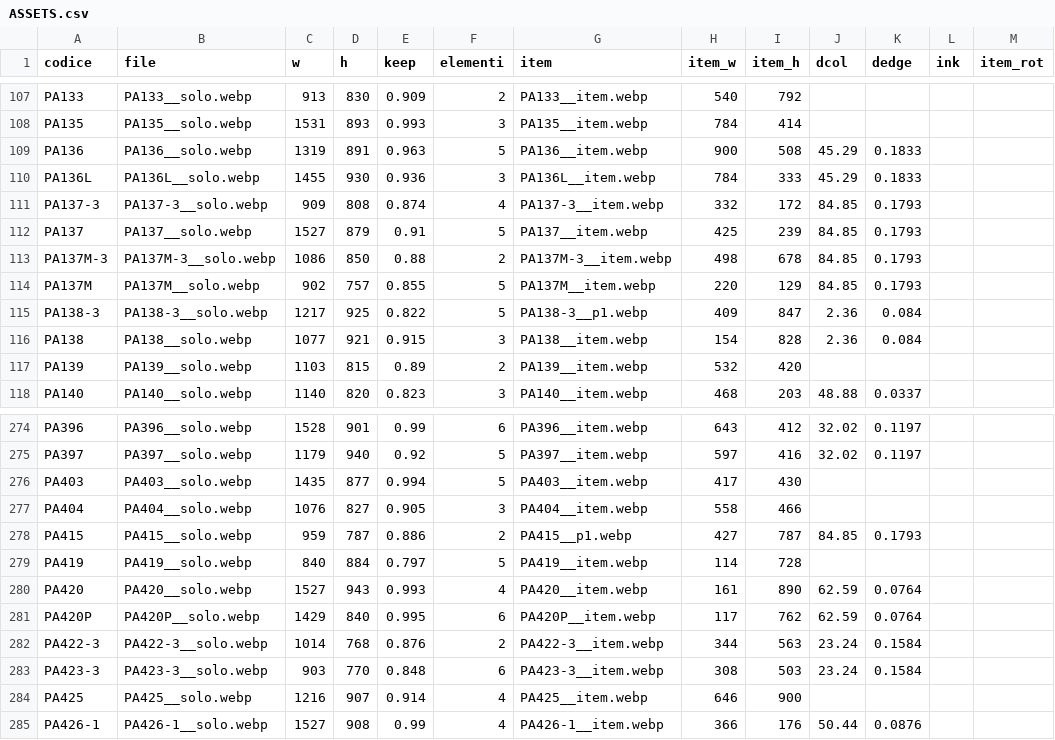
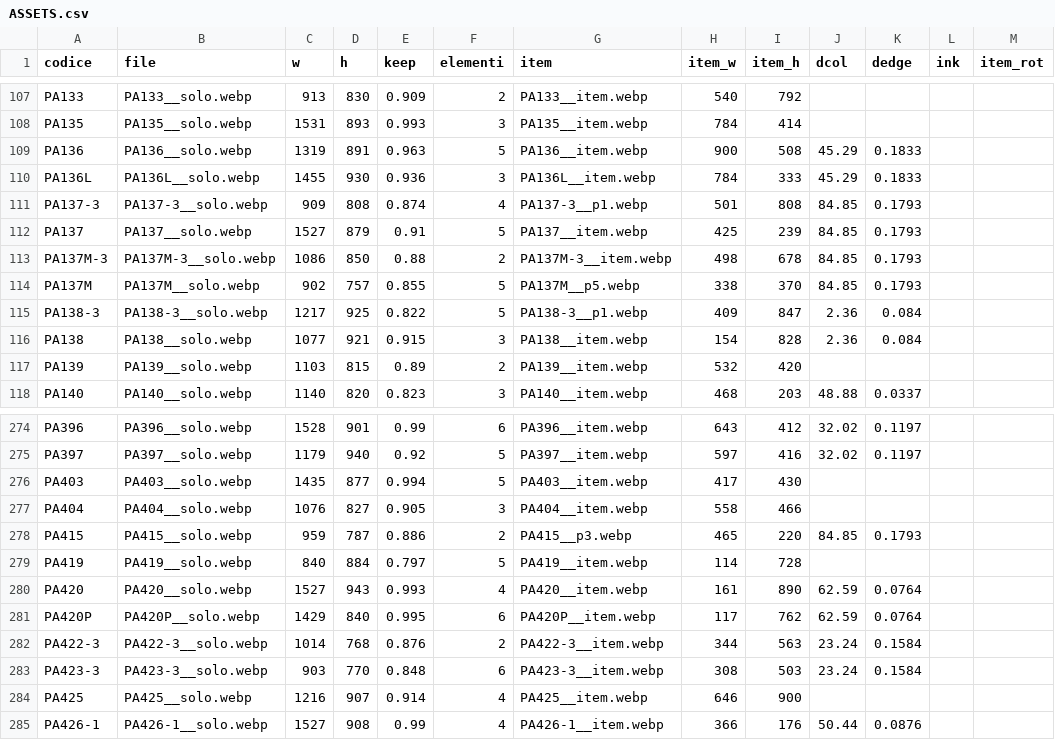
Before and after one commit to zzz89782599-arch/main-paper-catalog-editor, a CSV file: catalog_v2/dist/stato/ASSETS.csv, drawn as a sheet; only a part is shown, gaps mark what is left out.

Commit message:
item_pick.json, STRUTTURA.csv, EAN_FIX.csv, PACK_FIX.csv, TESTI.csv, tracce.jsonl, ASSETS.csv (Isaac)

```diff
--- a/catalog_v2/dist/stato/ASSETS.csv
+++ b/catalog_v2/dist/stato/ASSETS.csv
@@ -110,6 +110,6 @@ PA136,PA136__solo.webp,1319,891,0.963,5,PA136__item.webp,900,508,45.29,0.1833,,
 PA136L,PA136L__solo.webp,1455,930,0.936,3,PA136L__item.webp,784,333,45.29,0.1833,,
-PA137-3,PA137-3__solo.webp,909,808,0.874,4,PA137-3__item.webp,332,172,84.85,0.1793,,
+PA137-3,PA137-3__solo.webp,909,808,0.874,4,PA137-3__p1.webp,501,808,84.85,0.1793,,
 PA137,PA137__solo.webp,1527,879,0.91,5,PA137__item.webp,425,239,84.85,0.1793,,
 PA137M-3,PA137M-3__solo.webp,1086,850,0.88,2,PA137M-3__item.webp,498,678,84.85,0.1793,,
-PA137M,PA137M__solo.webp,902,757,0.855,5,PA137M__item.webp,220,129,84.85,0.1793,,
+PA137M,PA137M__solo.webp,902,757,0.855,5,PA137M__p5.webp,338,370,84.85,0.1793,,
 PA138-3,PA138-3__solo.webp,1217,925,0.822,5,PA138-3__p1.webp,409,847,2.36,0.084,,
@@ -277,3 +277,3 @@ PA403,PA403__solo.webp,1435,877,0.994,5,PA403__item.webp,417,430,,,,
 PA404,PA404__solo.webp,1076,827,0.905,3,PA404__item.webp,558,466,,,,
-PA415,PA415__solo.webp,959,787,0.886,2,PA415__p1.webp,427,787,84.85,0.1793,,
+PA415,PA415__solo.webp,959,787,0.886,2,PA415__p3.webp,465,220,84.85,0.1793,,
 PA419,PA419__solo.webp,840,884,0.797,5,PA419__item.webp,114,728,,,,
```
Also changed, not shown: 2 other files.
